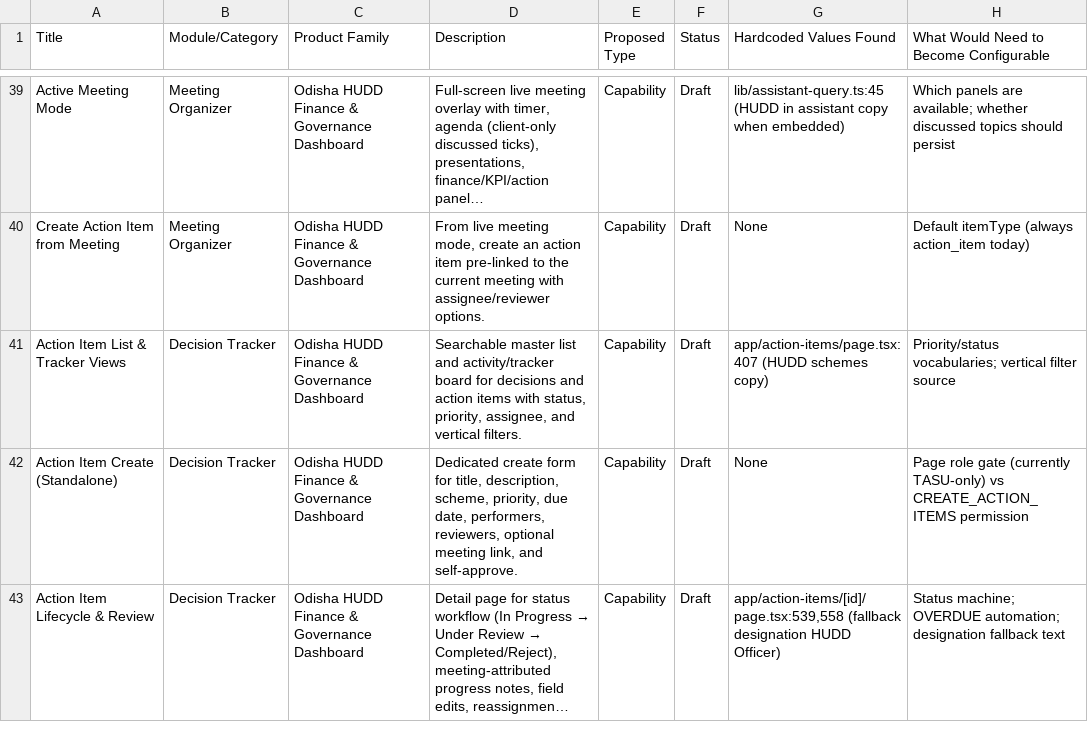
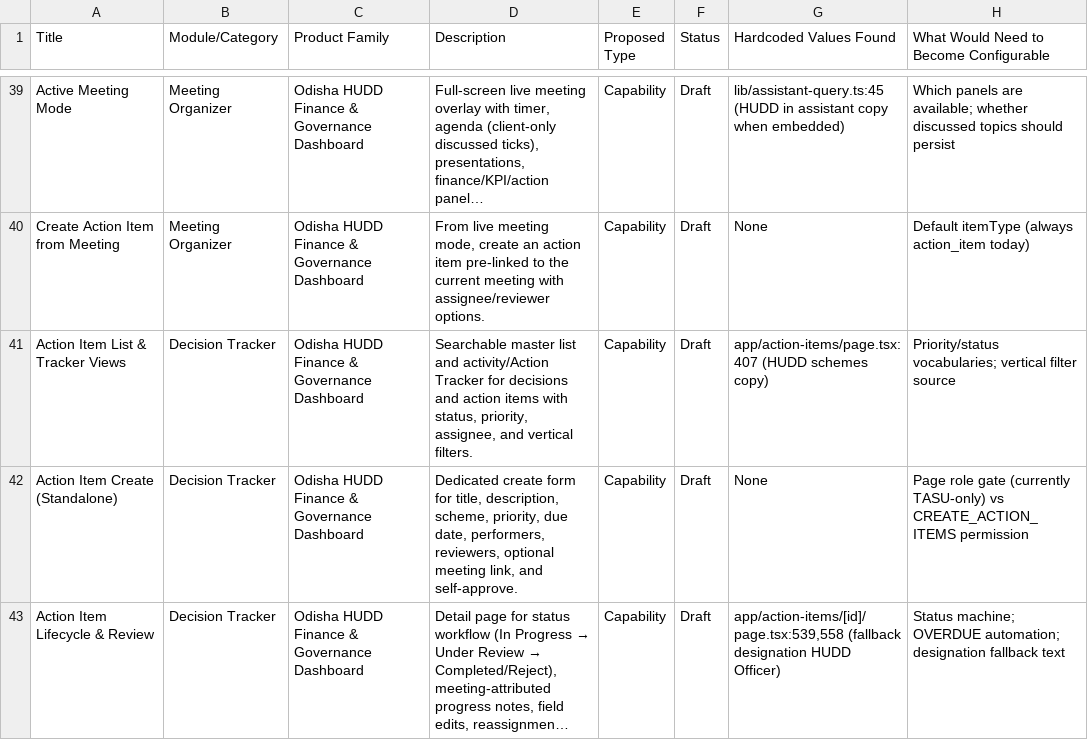
Before and after one commit to PriyameetSingh/financial-dashboard, a CSV file: artifacts/capability_register_hudd.csv, drawn as a sheet; only a part is shown, gaps mark what is left out; long unchanged cells end in …; the diff names each change by its address in the sheet, - before the commit and + after, or states it on an @@ line.

```diff
--- a/artifacts/capability_register_hudd.csv
+++ b/artifacts/capability_register_hudd.csv
-D41 (Description): …list and activity/tracker board for decisions…
+D41 (Description): …list and activity/Action Tracker for decisions…
```
Also changed, not shown: 2 other files.
